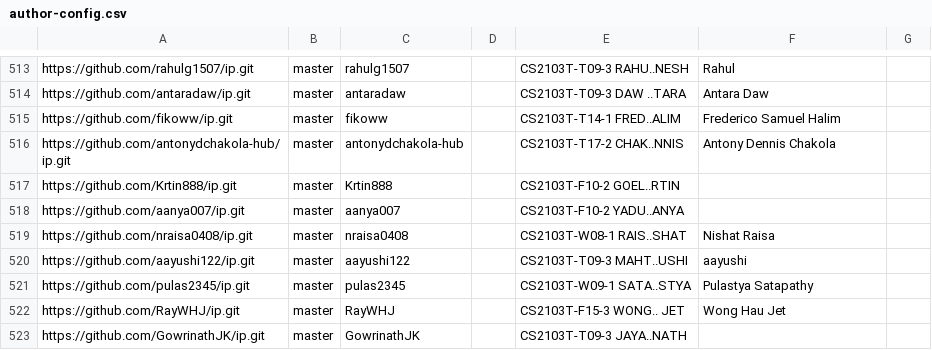
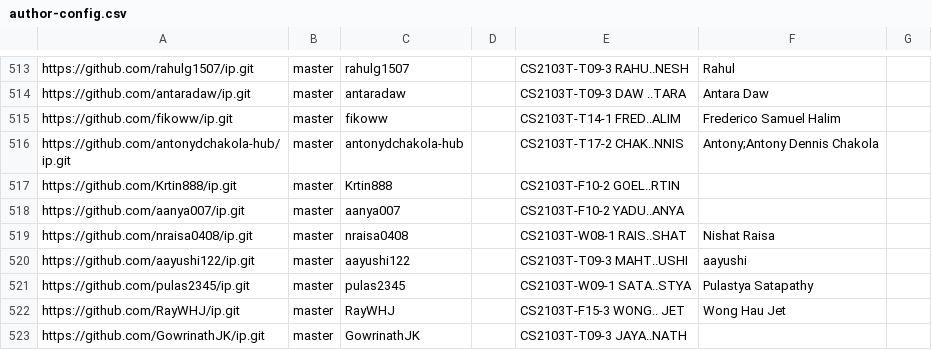
Before and after one commit to NUS-CS2103-AY2627-S1/ip-dashboard, a CSV file: config/author-config.csv, drawn as a sheet; only a part is shown, gaps mark what is left out.

Commit message:
Update configs

```diff
--- a/config/author-config.csv
+++ b/config/author-config.csv
@@ -515,3 +515,3 @@ https://github.com/antaradaw/ip.git,master,antaradaw,,CS2103T-T09-3 DAW ..TARA,A
 https://github.com/fikoww/ip.git,master,fikoww,,CS2103T-T14-1 FRED..ALIM,Frederico Samuel Halim,
-https://github.com/antonydchakola-hub/ip.git,master,antonydchakola-hub,,CS2103T-T17-2 CHAK..NNIS,Antony Dennis Chakola,
+https://github.com/antonydchakola-hub/ip.git,master,antonydchakola-hub,,CS2103T-T17-2 CHAK..NNIS,Antony;Antony Dennis Chakola,
 https://github.com/Krtin888/ip.git,master,Krtin888,,CS2103T-F10-2 GOEL..RTIN,,
```
